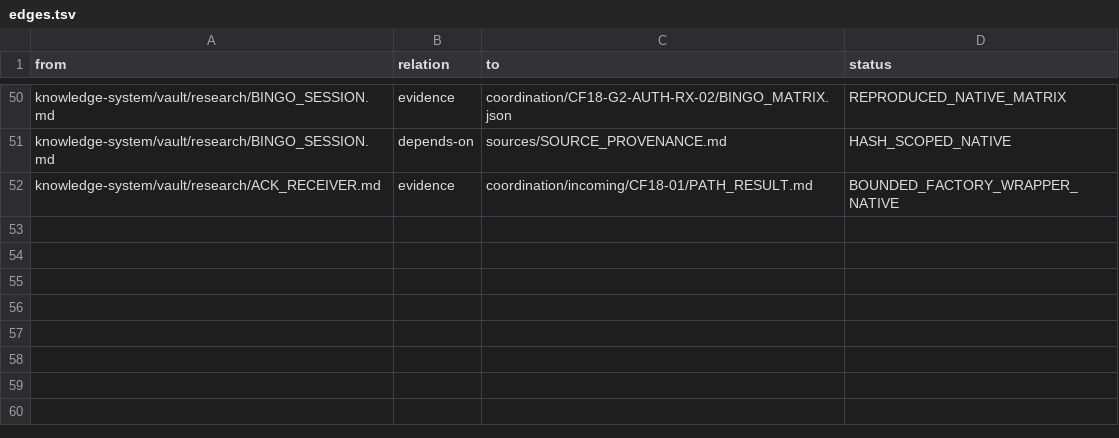
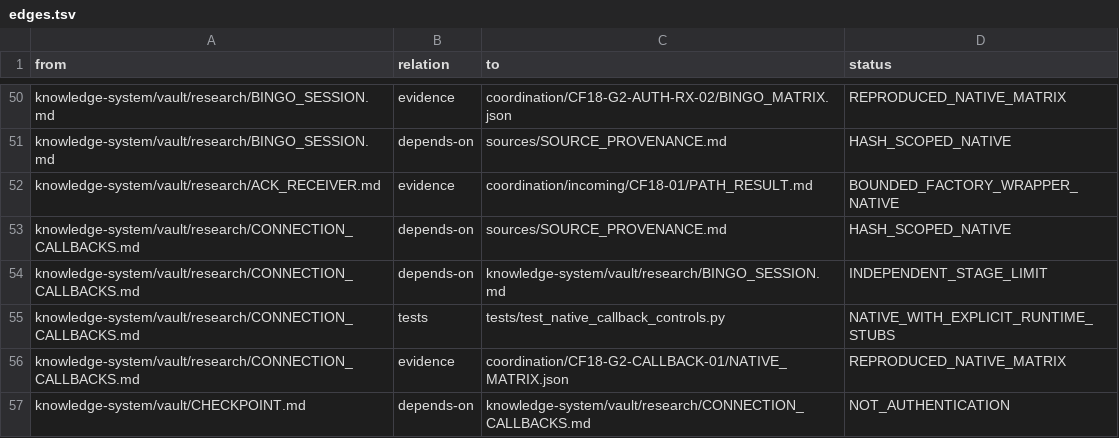
Before and after one commit to despairarc000/temp, a TSV file: cf2018/knowledge-system/graphify/edges.tsv, drawn as a sheet; only a part is shown, gaps mark what is left out.

Commit message:
cf2018: trace local connection callbacks and address-service validation boundary

```diff
--- a/cf2018/knowledge-system/graphify/edges.tsv
+++ b/cf2018/knowledge-system/graphify/edges.tsv
@@ -52 +52,6 @@ knowledge-system/vault/research/BINGO_SESSION.md	depends-on	sources/SOURCE_PROVE
 knowledge-system/vault/research/ACK_RECEIVER.md	evidence	coordination/incoming/CF18-01/PATH_RESULT.md	BOUNDED_FACTORY_WRAPPER_NATIVE
+knowledge-system/vault/research/CONNECTION_CALLBACKS.md	depends-on	sources/SOURCE_PROVENANCE.md	HASH_SCOPED_NATIVE
+knowledge-system/vault/research/CONNECTION_CALLBACKS.md	depends-on	knowledge-system/vault/research/BINGO_SESSION.md	INDEPENDENT_STAGE_LIMIT
+knowledge-system/vault/research/CONNECTION_CALLBACKS.md	tests	tests/test_native_callback_controls.py	NATIVE_WITH_EXPLICIT_RUNTIME_STUBS
+knowledge-system/vault/research/CONNECTION_CALLBACKS.md	evidence	coordination/CF18-G2-CALLBACK-01/NATIVE_MATRIX.json	REPRODUCED_NATIVE_MATRIX
+knowledge-system/vault/CHECKPOINT.md	depends-on	knowledge-system/vault/research/CONNECTION_CALLBACKS.md	NOT_AUTHENTICATION
```
Also changed, not shown: 18 other files.
